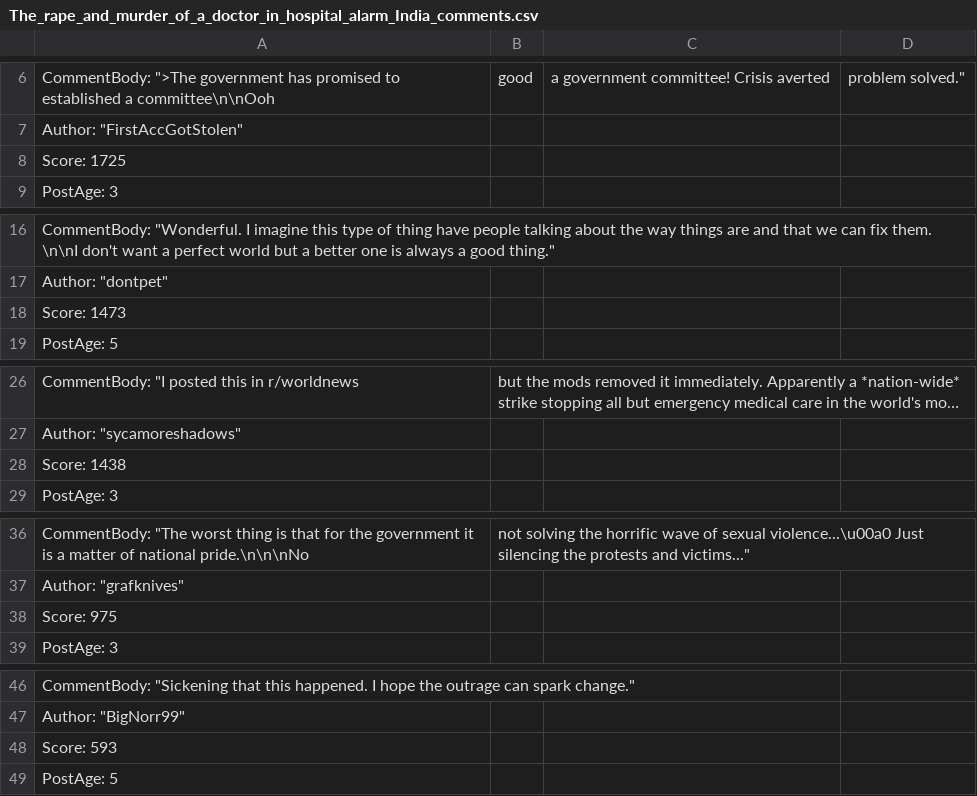
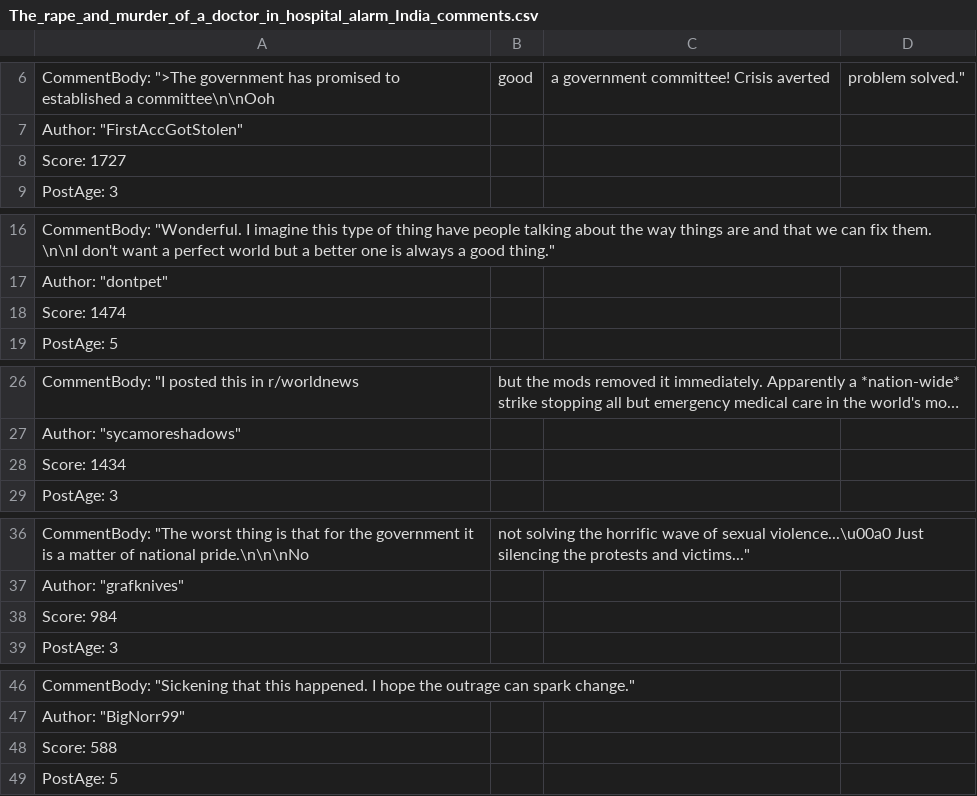
Before and after one commit to physicistgaurav/city-discussion-dashboard, a CSV file: backend/src/data/reddit/The_rape_and_murder_of_a_doctor_in_hospital_alarm_India_comments.csv, drawn as a sheet; only a part is shown, gaps mark what is left out; long unchanged cells end in ….

```diff
--- a/backend/src/data/reddit/The_rape_and_murder_of_a_doctor_in_hospital_alarm_India_comments.csv
+++ b/backend/src/data/reddit/The_rape_and_murder_of_a_doctor_in_hospital_alarm_India_comments.csv
@@ -7,3 +7,3 @@
         "Author": "FirstAccGotStolen",
-        "Score": 1725,
+        "Score": 1727,
         "PostAge": 3,
@@ -17,3 +17,3 @@
         "Author": "dontpet",
-        "Score": 1473,
+        "Score": 1474,
         "PostAge": 5,
@@ -27,3 +27,3 @@
         "Author": "sycamoreshadows",
-        "Score": 1438,
+        "Score": 1434,
         "PostAge": 3,
@@ -37,3 +37,3 @@
         "Author": "grafknives",
-        "Score": 975,
+        "Score": 984,
         "PostAge": 3,
@@ -47,3 +47,3 @@
         "Author": "BigNorr99",
-        "Score": 593,
+        "Score": 588,
         "PostAge": 5,
```
Also changed, not shown: backend/src/data/reddit/'She_wanted_to_live_a_good_life':_Parents_of_Indian_doctor_raped_and_murdered_on_night_shift_comments.csv, backend/src/data/reddit/The_Rape_and_Murder_of_a_Medic_Leads_to_Nationwide_Physician_Strike_Across_India_comments.csv, 7 other files.
